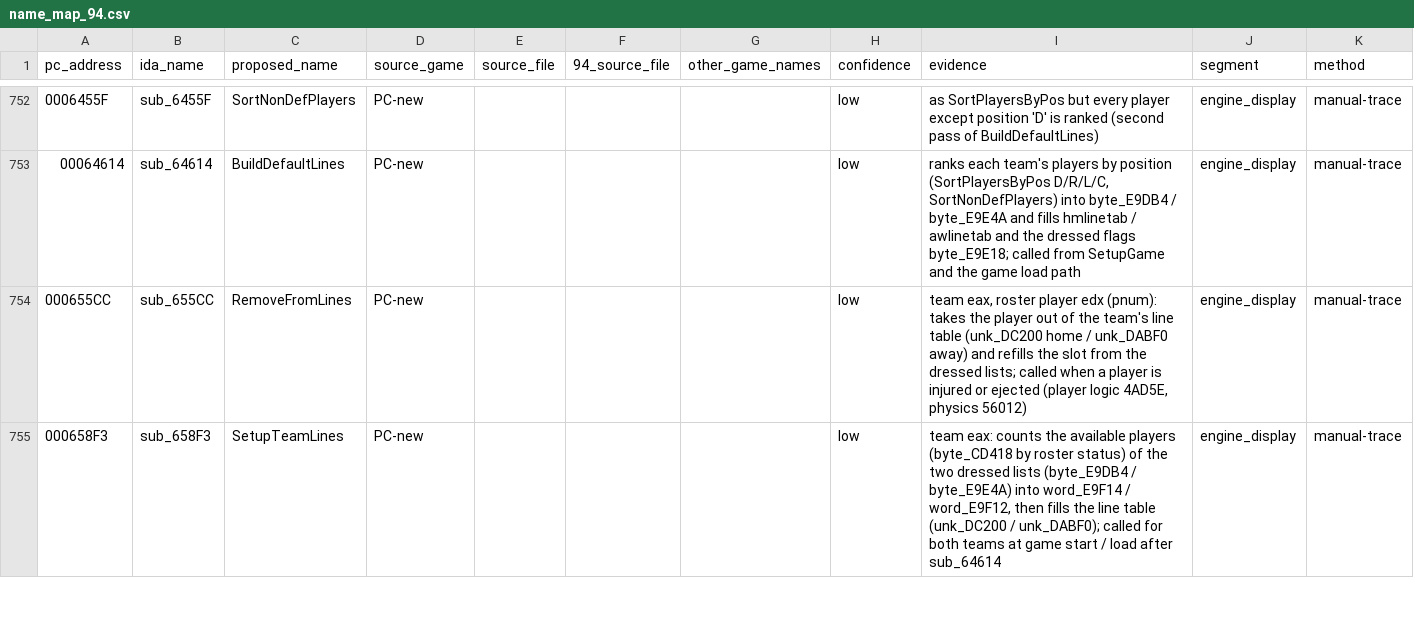
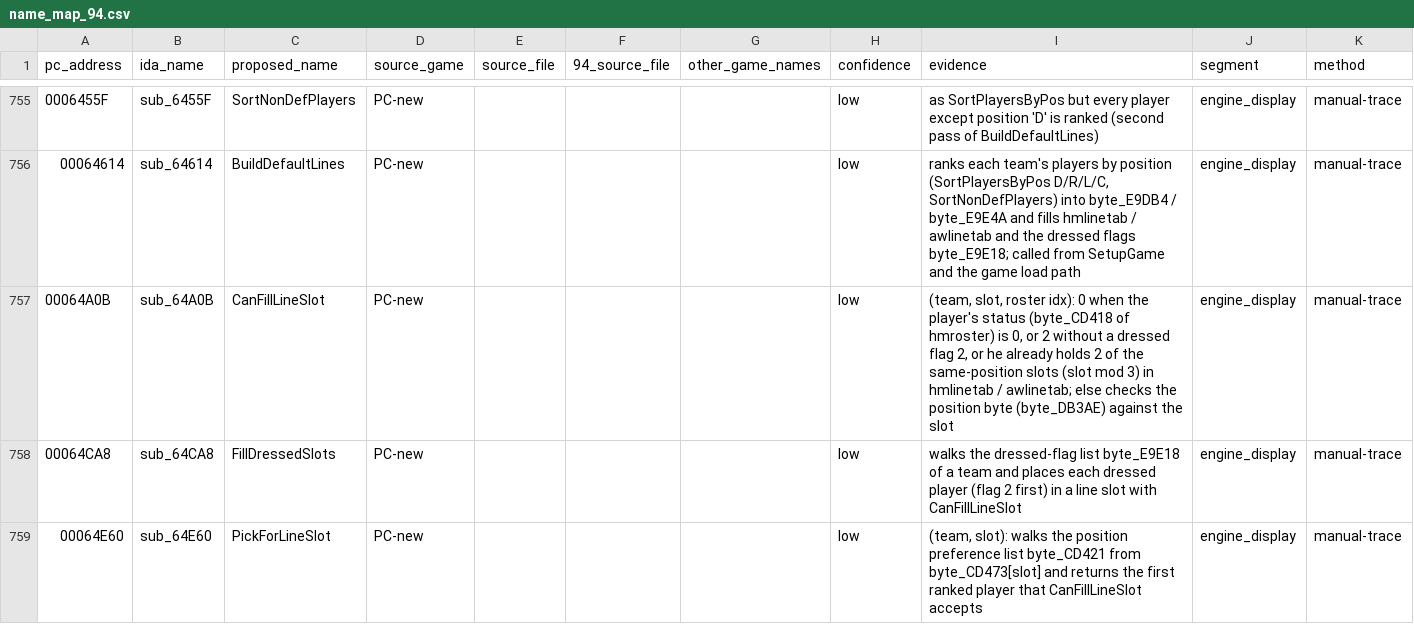
Before and after one commit to abdulahmad/NHL95PC, a CSV file: name_map_94.csv, drawn as a sheet; only a part is shown, gaps mark what is left out; the shorter side is filled out with more unchanged rows; the diff covers the shown part only.

Commit message:
names: line-slot fillers, goalie/extra-skater pickers, sound load callbacks, net collision

```diff
--- a/name_map_94.csv
+++ b/name_map_94.csv
@@ -753 +756,4 @@ pc_address,ida_name,proposed_name,source_game,source_file,94_source_file,other_g
 00064614,sub_64614,BuildDefaultLines,PC-new,,,,low,"ranks each team's players by position (SortPlayersByPos D/R/L/C, SortNonDefPlayers) into byte_E9DB4 / byte_E9E4A and fills hmlinetab / awlinetab and the dressed flags byte_E9E18; called from SetupGame and the game load path",engine_display,manual-trace
+00064A0B,sub_64A0B,CanFillLineSlot,PC-new,,,,low,"(team, slot, roster idx): 0 when the player's status (byte_CD418 of hmroster) is 0, or 2 without a dressed flag 2, or he already holds 2 of the same-position slots (slot mod 3) in hmlinetab / awlinetab; else checks the position byte (byte_DB3AE) against the slot",engine_display,manual-trace
+00064CA8,sub_64CA8,FillDressedSlots,PC-new,,,,low,walks the dressed-flag list byte_E9E18 of a team and places each dressed player (flag 2 first) in a line slot with CanFillLineSlot,engine_display,manual-trace
+00064E60,sub_64E60,PickForLineSlot,PC-new,,,,low,"(team, slot): walks the position preference list byte_CD421 from byte_CD473[slot] and returns the first ranked player that CanFillLineSlot accepts",engine_display,manual-trace
```
Also changed, not shown: 6 added rows elsewhere in this file, tools/manual_names.csv, 5 other files.
